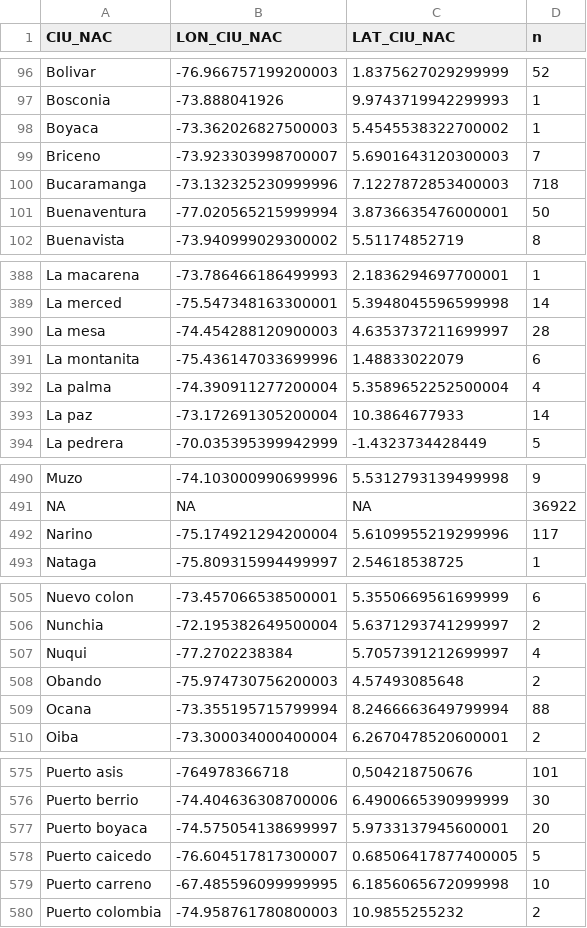
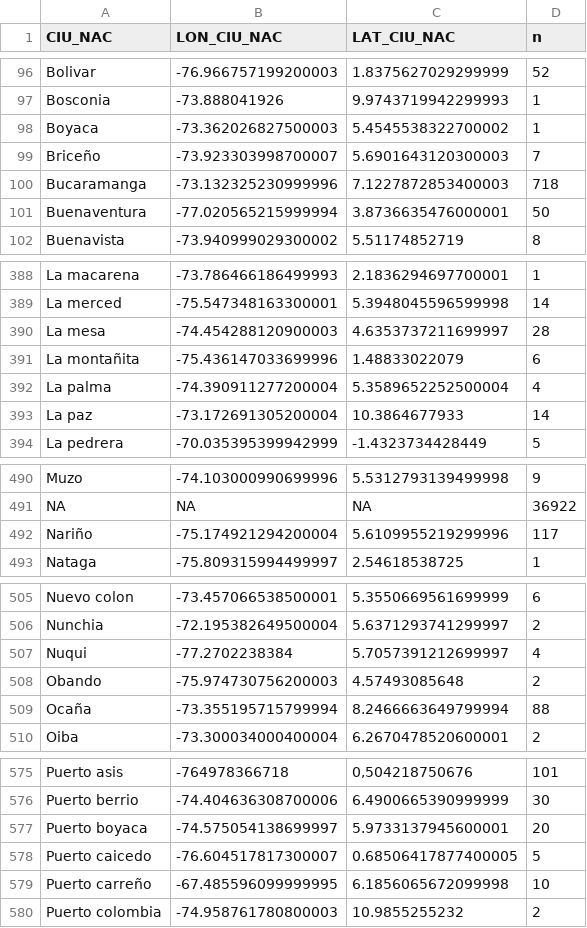
Before and after one commit to estadisticaun/Softwares, a CSV file: municipios.csv, drawn as a sheet; only a part is shown, gaps mark what is left out; the diff covers the shown part only; the diff names each change by its address in the sheet, - before the commit and + after, or states it on an @@ line.

```diff
--- a/municipios.csv
+++ b/municipios.csv
-A99 (CIU_NAC): Briceno
+A99 (CIU_NAC): Briceño
-A391 (CIU_NAC): La montanita
+A391 (CIU_NAC): La montañita
-A492 (CIU_NAC): Narino
+A492 (CIU_NAC): Nariño
-A509 (CIU_NAC): Ocana
+A509 (CIU_NAC): Ocaña
-A579 (CIU_NAC): Puerto carreno
+A579 (CIU_NAC): Puerto carreño
```
Also changed, not shown: 3 added rows, 3 removed rows and 6 edited cells elsewhere in this file, capitales.csv, 39 other files.
